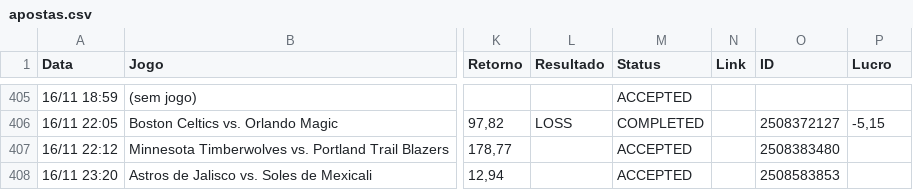
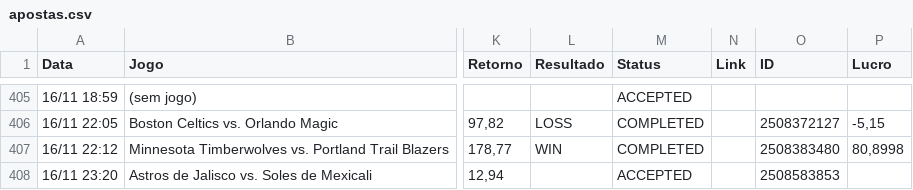
Before and after one commit to paterrx/apostas-espelho, a CSV file: apostas.csv, drawn as a sheet; only a part is shown, gaps mark what is left out; the diff names each change by its address in the sheet, - before the commit and + after, or states it on an @@ line.

Commit message:
espelho: sincroniza com o extrato
Co-authored-by: OpenBot <335604065+openbotgit[bot]@users.noreply.github.com>

```diff
--- a/apostas.csv
+++ b/apostas.csv
-L407 (Resultado): (empty)
+L407 (Resultado): WIN
-M407 (Status): ACCEPTED
+M407 (Status): COMPLETED
-P407 (Lucro): (empty)
+P407 (Lucro): 80,8998
```
